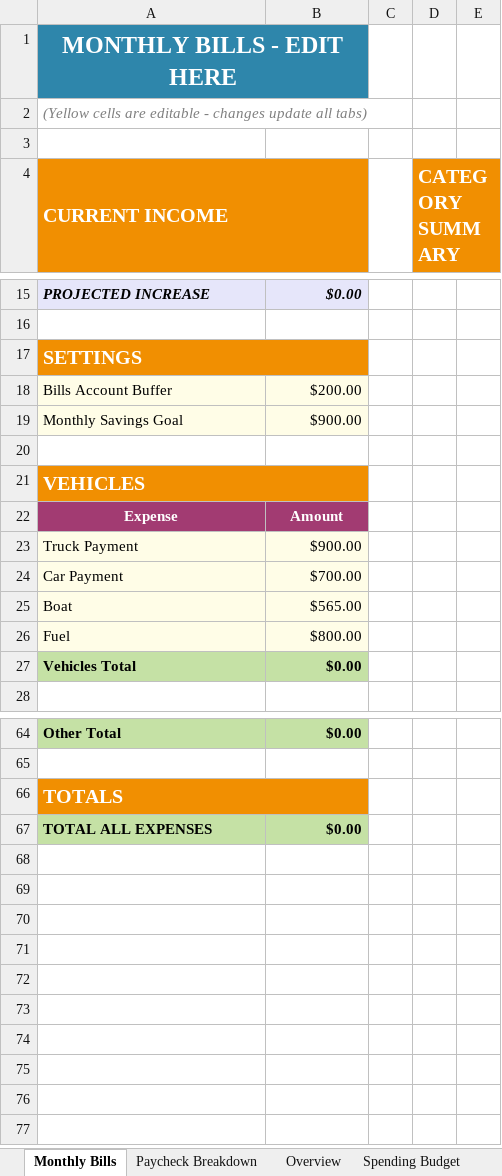
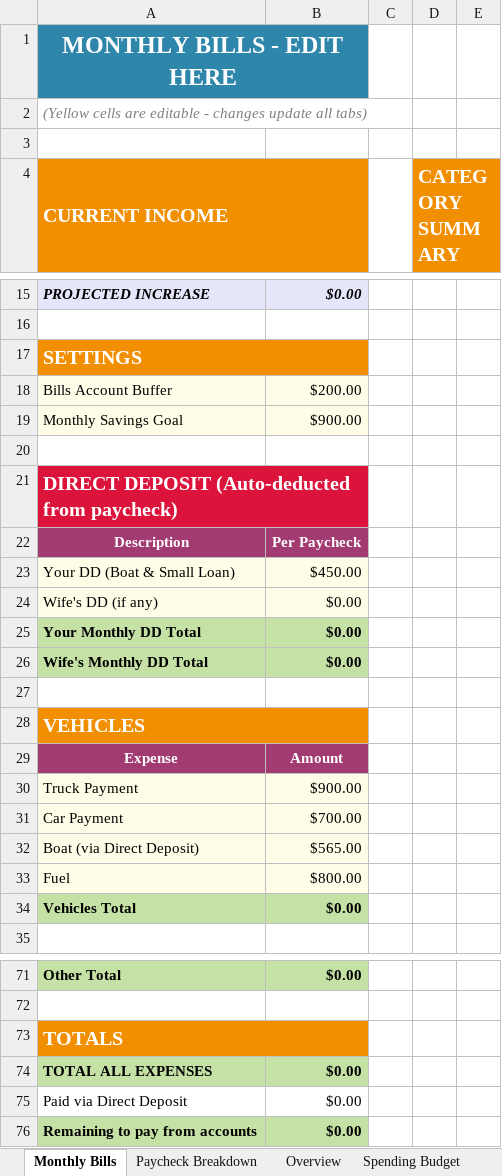
Before and after one commit to jbox662/Box-Dashboard, an Excel workbook: Family_Budget.xlsx, sheet Monthly Bills, drawn as a sheet; only a part is shown, gaps mark what is left out; values as stored, in another font and other column widths than the file's, no borders; charts and pictures not drawn; addresses are those after the commit; the diff names each change by its address in the sheet, - before the commit and + after, or states it on an @@ line.

```diff
--- a/Family_Budget.xlsx (sheet Monthly Bills)
+++ b/Family_Budget.xlsx (sheet Monthly Bills)
+row 21: DIRECT DEPOSIT (Auto-deducted from paycheck)
+row 22: Description | Per Paycheck
+row 23: Your DD (Boat & Small Loan) | $450.00
+row 24: Wife's DD (if any) | $0.00
+row 25: Your Monthly DD Total | $0.00
+row 26: Wife's Monthly DD Total | $0.00
+row 27: (empty)
-A32 (CURRENT INCOME): Boat
+A32 (CURRENT INCOME): Boat (via Direct Deposit)
+row 75: Paid via Direct Deposit | $0.00
+row 76: Remaining to pay from accounts | $0.00
```
Also changed, not shown: sheet Paycheck Breakdown, sheet Overview, formulas that keep their value, charts or pictures.
